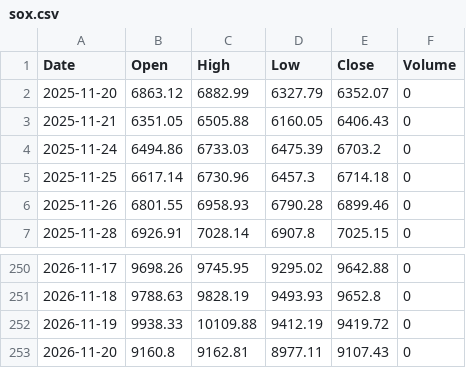
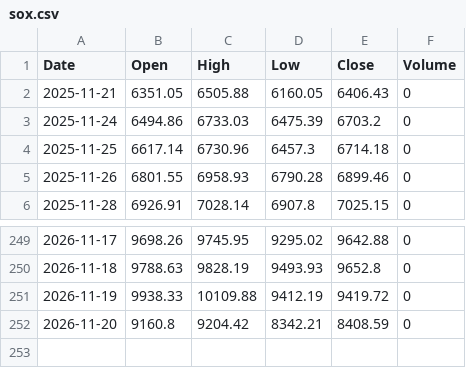
Before and after one commit to konikoni724/stock-data, a CSV file: data/market/sox.csv, drawn as a sheet; only a part is shown, gaps mark what is left out.

```diff
--- a/data/market/sox.csv
+++ b/data/market/sox.csv
@@ -1,3 +1,2 @@
 Date,Open,High,Low,Close,Volume
-2025-11-20,6863.12,6882.99,6327.79,6352.07,0
 2025-11-21,6351.05,6505.88,6160.05,6406.43,0
@@ -252,2 +251,2 @@ Date,Open,High,Low,Close,Volume
 2026-11-19,9938.33,10109.88,9412.19,9419.72,0
-2026-11-20,9160.8,9162.81,8977.11,9107.43,0
+2026-11-20,9160.8,9204.42,8342.21,8408.59,0
```
Also changed, not shown: data/market/nikkei225.csv, data/market/nikkei_futures.csv, 4 other files.
